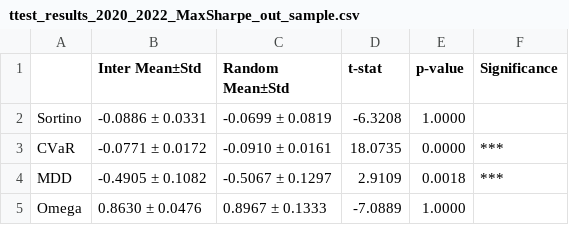
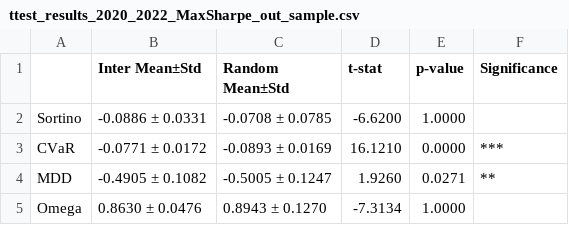
Before and after one commit to susungpark/SW-Capstone-Design, a CSV file: code/results/ttest_results_2020_2022_MaxSharpe_out_sample.csv, drawn as a sheet.

```diff
--- a/code/results/ttest_results_2020_2022_MaxSharpe_out_sample.csv
+++ b/code/results/ttest_results_2020_2022_MaxSharpe_out_sample.csv
@@ -1,5 +1,5 @@
 ,Inter Mean±Std,Random Mean±Std,t-stat,p-value,Significance
-Sortino,-0.0886 ± 0.0331,-0.0699 ± 0.0819,-6.3208,1.0000,
-CVaR,-0.0771 ± 0.0172,-0.0910 ± 0.0161,18.0735,0.0000,***
-MDD,-0.4905 ± 0.1082,-0.5067 ± 0.1297,2.9109,0.0018,***
-Omega,0.8630 ± 0.0476,0.8967 ± 0.1333,-7.0889,1.0000,
+Sortino,-0.0886 ± 0.0331,-0.0708 ± 0.0785,-6.6200,1.0000,
+CVaR,-0.0771 ± 0.0172,-0.0893 ± 0.0169,16.1210,0.0000,***
+MDD,-0.4905 ± 0.1082,-0.5005 ± 0.1247,1.9260,0.0271,**
+Omega,0.8630 ± 0.0476,0.8943 ± 0.1270,-7.3134,1.0000,
```
Also changed, not shown: code/results/ttest_results_2020_2022_MaxSharpe_in_sample.csv, code/results/ttest_results_2020_2022_MinVar_in_sample.csv, 9 other files.
